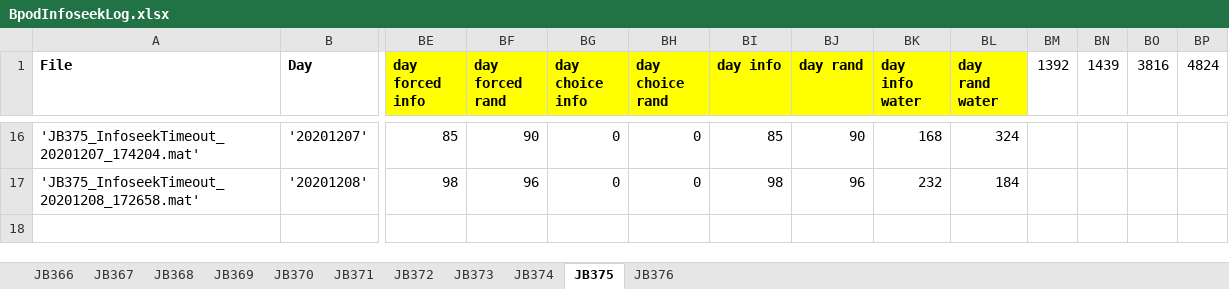
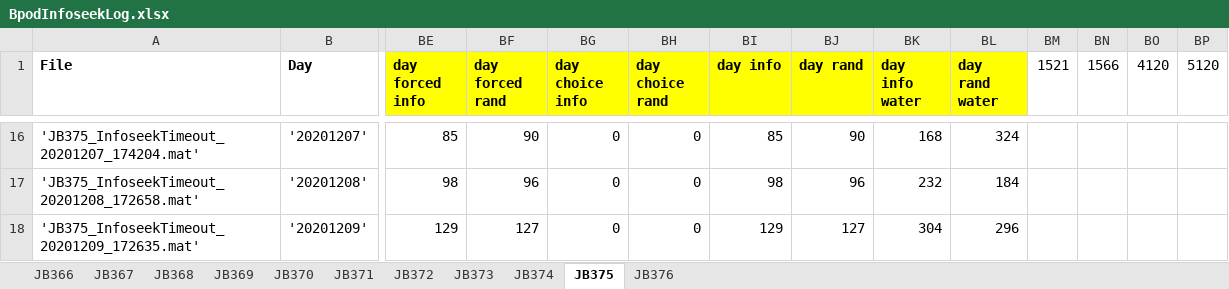
Before and after one commit to jjbussell/BpodInfoSeekAnalysis, an Excel workbook: BpodInfoseekLog.xlsx, sheet JB375, drawn as a sheet; only a part is shown, gaps mark what is left out; values as stored, in another font and other column widths than the file's, no borders; rows hold the shown columns only; the diff names each change by its address in the sheet, - before the commit and + after, or states it on an @@ line.

```diff
--- a/BpodInfoseekLog.xlsx (sheet JB375)
+++ b/BpodInfoseekLog.xlsx (sheet JB375)
-BM1: 1392
+BM1: 1521
-BN1: 1439
+BN1: 1566
-BO1: 3816
+BO1: 4120
-BP1: 4824
+BP1: 5120
+row 18: 'JB375_InfoseekTimeout_20201209_172635.mat' | '20201209' | 129 | 127 | 0 | 0 | 129 | 127 | 304 | 296
```
Also changed, not shown: sheet JB376, sheet JB373, sheet JB372, sheet JB371, sheet JB374.
